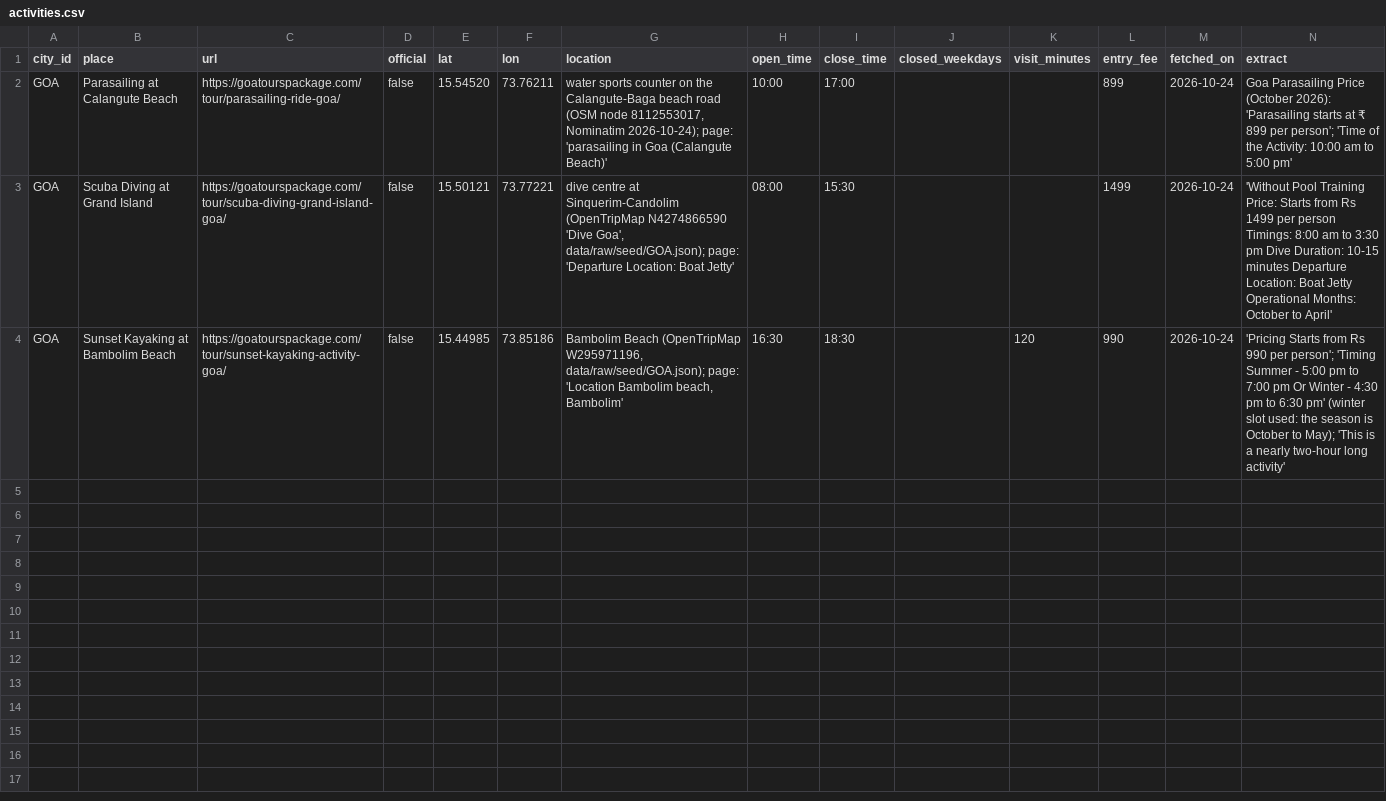
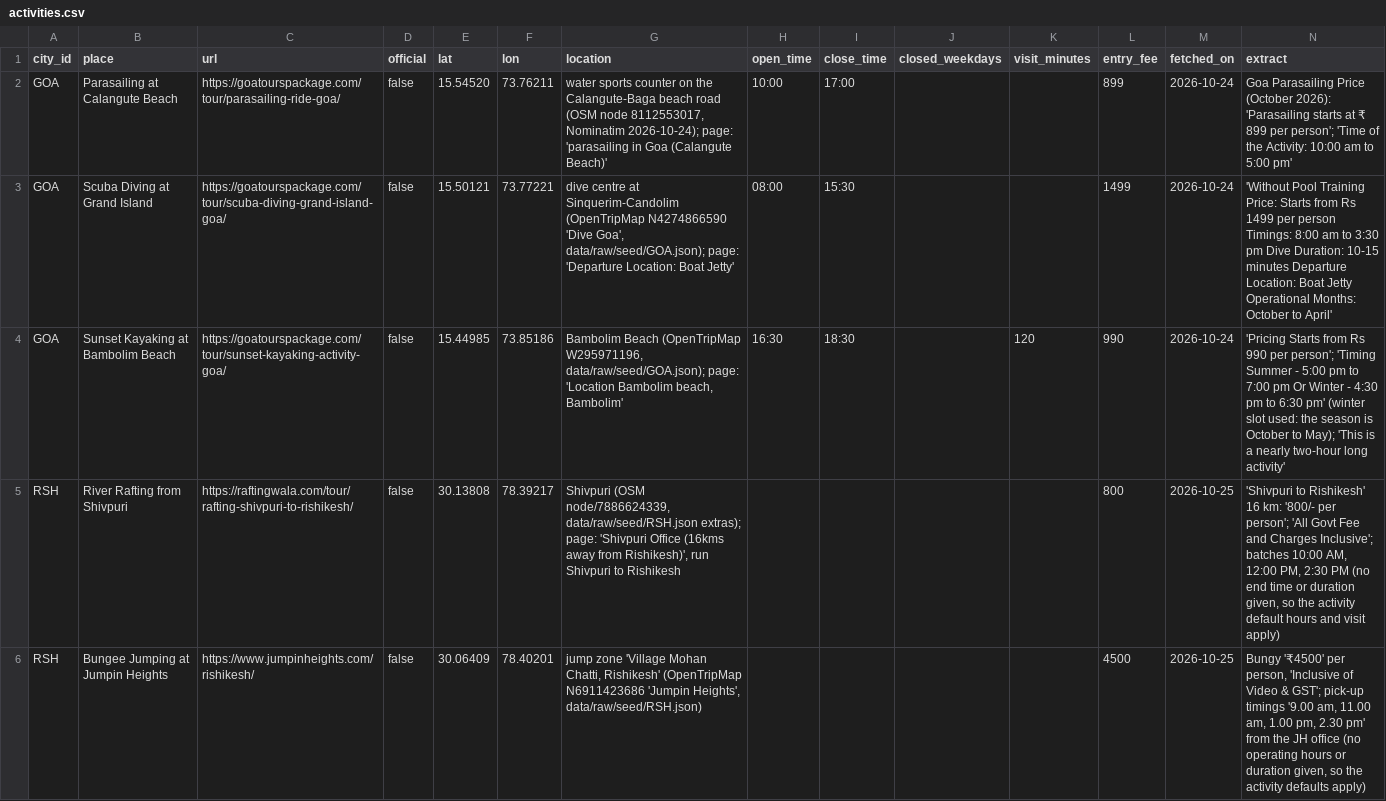
Before and after one commit to lekhyapillarikuppam/Project-4, a CSV file: data/raw/attractions/activities.csv, drawn as a sheet; only a part is shown; the diff covers the shown part only.

```diff
--- a/data/raw/attractions/activities.csv
+++ b/data/raw/attractions/activities.csv
@@ -4 +4,3 @@ GOA,Scuba Diving at Grand Island,https://goatourspackage.com/tour/scuba-diving-g
 GOA,Sunset Kayaking at Bambolim Beach,https://goatourspackage.com/tour/sunset-kayaking-activity-goa/,false,15.44985,73.85186,"Bambolim Beach (OpenTripMap W295971196, data/raw/seed/GOA.json); page: 'Location Bambolim beach, Bambolim'",16:30,18:30,,120,990,2026-10-24,'Pricing Starts from Rs 990 per person'; 'Timing Summer - 5:00 pm to 7:00 pm Or Winter - 4:30 pm to 6:30 pm' (winter slot used: the season is October to May); 'This is a nearly two-hour long activity'
+RSH,River Rafting from Shivpuri,https://raftingwala.com/tour/rafting-shivpuri-to-rishikesh/,false,30.13808,78.39217,"Shivpuri (OSM node/7886624339, data/raw/seed/RSH.json extras); page: 'Shivpuri Office (16kms away from Rishikesh)', run Shivpuri to Rishikesh",,,,,800,2026-10-25,"'Shivpuri to Rishikesh' 16 km: '800/- per person'; 'All Govt Fee and Charges Inclusive'; batches 10:00 AM, 12:00 PM, 2:30 PM (no end time or duration given, so the activity default hours and visit apply)"
+RSH,Bungee Jumping at Jumpin Heights,https://www.jumpinheights.com/rishikesh/,false,30.06409,78.40201,"jump zone 'Village Mohan Chatti, Rishikesh' (OpenTripMap N6911423686 'Jumpin Heights', data/raw/seed/RSH.json)",,,,,4500,2026-10-25,"Bungy '₹4500' per person, 'Inclusive of Video & GST'; pick-up timings '9.00 am, 11.00 am, 1.00 pm, 2.30 pm' from the JH office (no operating hours or duration given, so the activity defaults apply)"
```
Also changed, not shown: 1 added row elsewhere in this file, data/raw/attractions/DJL_draft.csv, data/raw/attractions/MUN_draft.csv, 29 other files.
